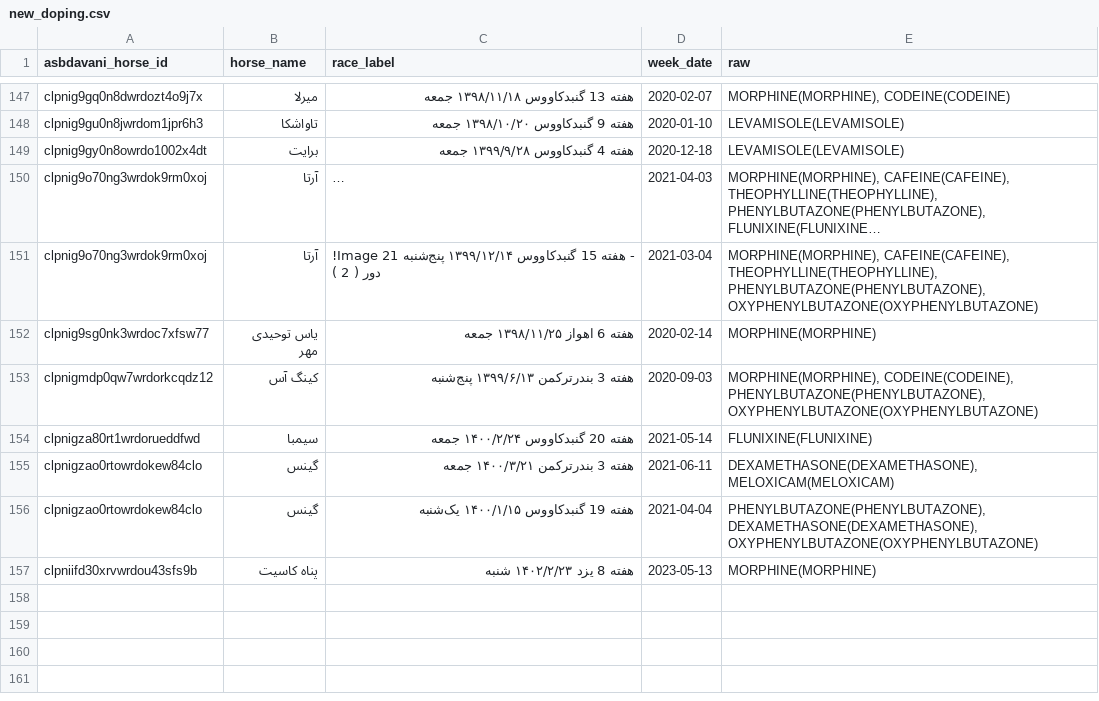
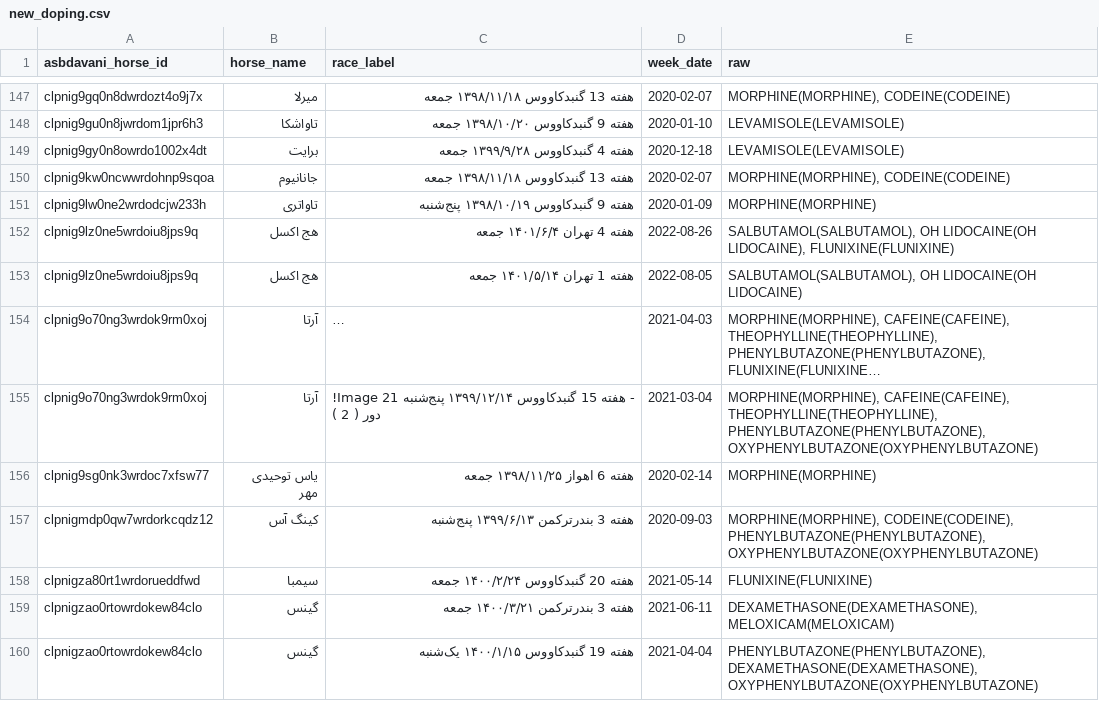
Before and after one commit to RogerAirs11/basalt-data-vault, a CSV file: scrape-2026-11-25/out/new_doping.csv, drawn as a sheet; only a part is shown, gaps mark what is left out; the shorter side is filled out with more unchanged rows; long unchanged cells end in …; the diff names each change by its address in the sheet, - before the commit and + after, or states it on an @@ line.

Commit message:
parsed new_doping.csv (892 pages)

```diff
--- a/scrape-2026-11-25/out/new_doping.csv
+++ b/scrape-2026-11-25/out/new_doping.csv
+row 150: clpnig9kw0ncwwrdohnp9sqoa | جانانیوم | هفته 13 گنبدکاووس ۱۳۹۸/۱۱/۱۸ جمعه | 2020-02-07 | MORPHINE(MORPHINE), CODEINE(CODEINE)
+row 151: clpnig9lw0ne2wrdodcjw233h | تاواتری | هفته 9 گنبدکاووس ۱۳۹۸/۱۰/۱۹ پنج‌شنبه | 2020-01-09 | MORPHINE(MORPHINE)
+row 152: clpnig9lz0ne5wrdoiu8jps9q | هج اکسل | هفته 4 تهران ۱۴۰۱/۶/۴ جمعه | 2022-08-26 | SALBUTAMOL(SALBUTAMOL), OH LIDOCAINE(OH LIDOCAINE), FLUNIXINE(FLUNIXINE)
+row 153: clpnig9lz0ne5wrdoiu8jps9q | هج اکسل | هفته 1 تهران ۱۴۰۱/۵/۱۴ جمعه | 2022-08-05 | SALBUTAMOL(SALBUTAMOL), OH LIDOCAINE(OH LIDOCAINE)
```
